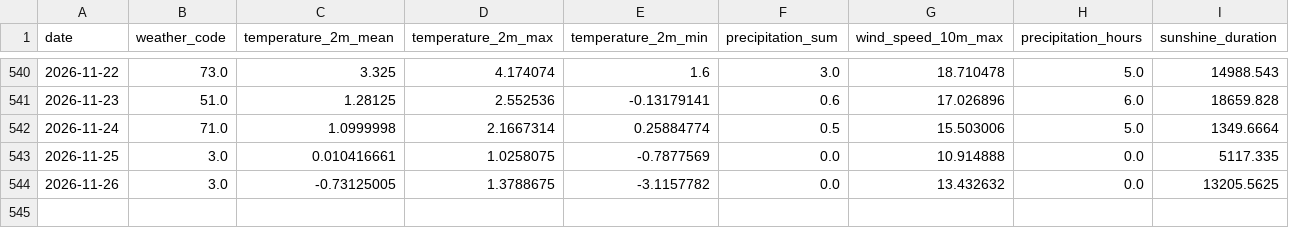
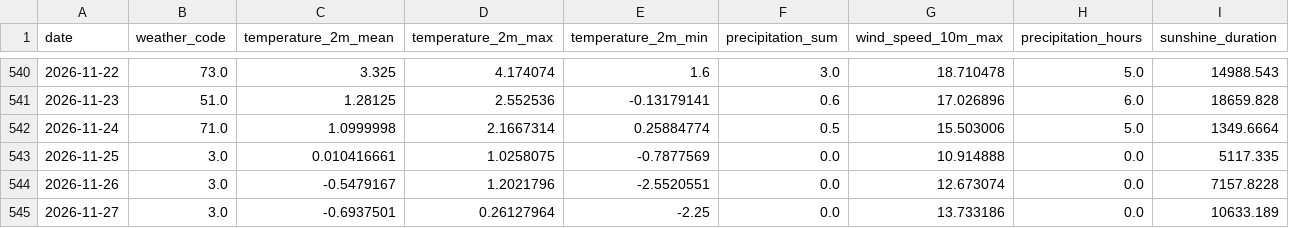
Before and after one commit to fischer-jonas/bbq-tableau, a CSV file: bochum_weather.csv, drawn as a sheet; only a part is shown, gaps mark what is left out.

Commit message:
Daily weather update

```diff
--- a/bochum_weather.csv
+++ b/bochum_weather.csv
@@ -543,2 +543,3 @@ date,weather_code,temperature_2m_mean,temperature_2m_max,temperature_2m_min,prec
 2026-11-25,3.0,0.010416661,1.0258075,-0.7877569,0.0,10.914888,0.0,5117.335
-2026-11-26,3.0,-0.73125005,1.3788675,-3.1157782,0.0,13.432632,0.0,13205.5625
+2026-11-26,3.0,-0.5479167,1.2021796,-2.5520551,0.0,12.673074,0.0,7157.8228
+2026-11-27,3.0,-0.6937501,0.26127964,-2.25,0.0,13.733186,0.0,10633.189
```
Also changed, not shown: glfi.csv.
